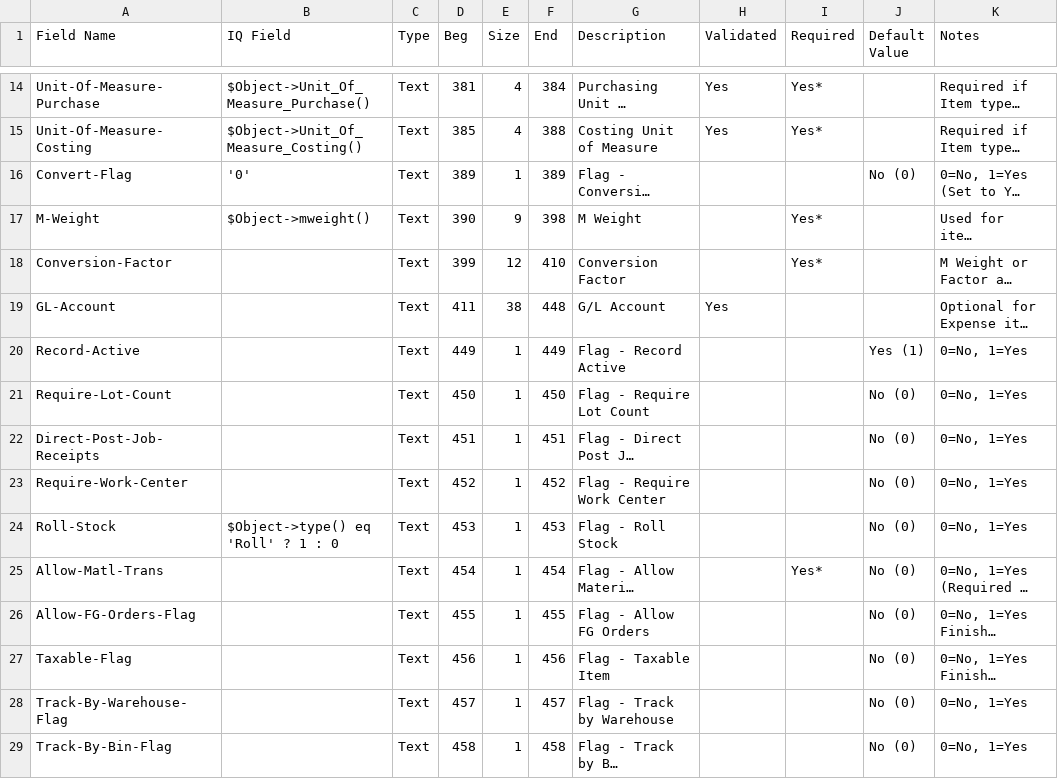
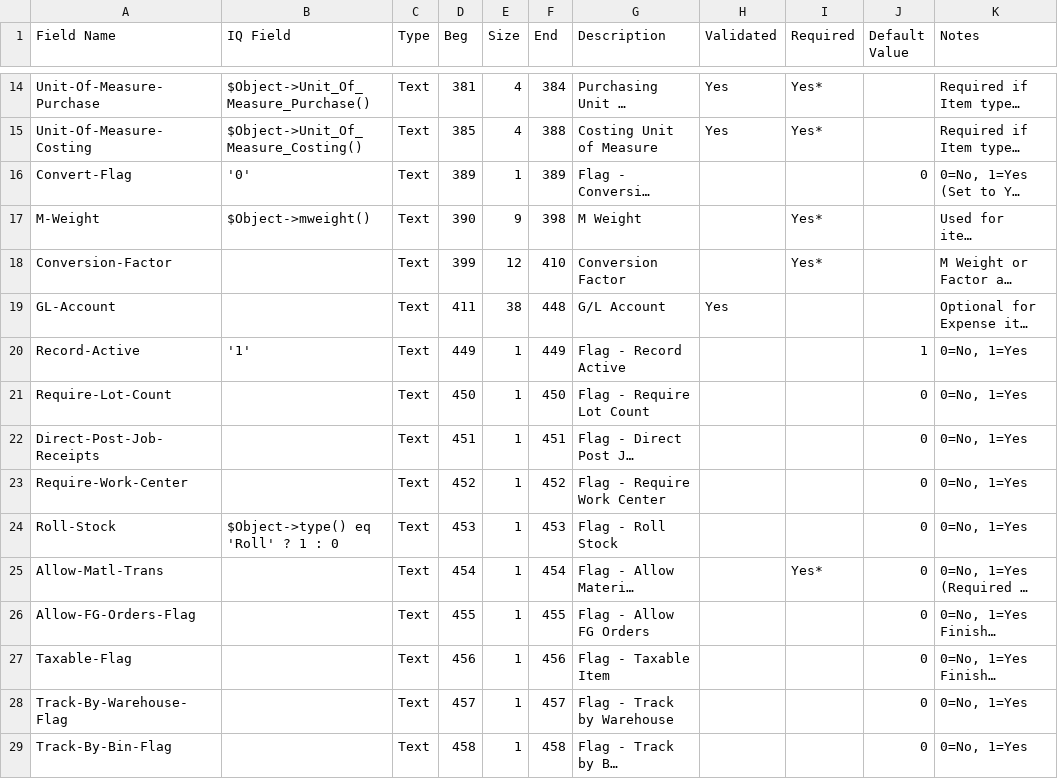
Before and after one commit to connortechnology/openprint, a CSV file: perl/tools/Monarch/13.1/Items-Paper.csv, drawn as a sheet; only a part is shown, gaps mark what is left out; long unchanged cells end in …; the diff covers the shown part only; the diff names each change by its address in the sheet, - before the commit and + after, or states it on an @@ line.

Commit message:
fix default

```diff
--- a/perl/tools/Monarch/13.1/Items-Paper.csv
+++ b/perl/tools/Monarch/13.1/Items-Paper.csv
-J16 (Default Value): No (0)
+J16 (Default Value): 0
-B20 (IQ Field): (empty)
+B20 (IQ Field): '1'
-J20 (Default Value): Yes (1)
+J20 (Default Value): 1
-J21:J29 (Default Value): No (0)
+J21:J29 (Default Value): 0
```
Also changed, not shown: 30 edited cells elsewhere in this file.
